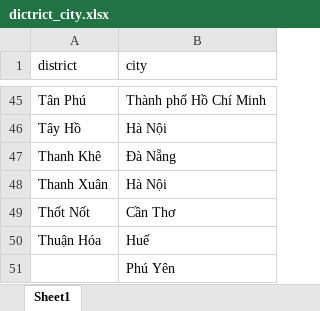
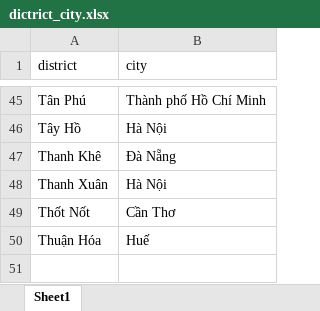
Before and after one commit to T4Tekco/T4-Intern, an Excel workbook: task1_parse_text/data/dictrict_city.xlsx, sheet Sheet1, drawn as a sheet; only a part is shown, gaps mark what is left out; values as stored, in another font and other column widths than the file's, no borders; the diff names each change by its address in the sheet, - before the commit and + after, or states it on an @@ line.

```diff
--- a/task1_parse_text/data/dictrict_city.xlsx (sheet Sheet1)
+++ b/task1_parse_text/data/dictrict_city.xlsx (sheet Sheet1)
-row 51:  | Phú Yên
```
Also changed, not shown: task1_parse_text/output.xlsx, 6 other files.
